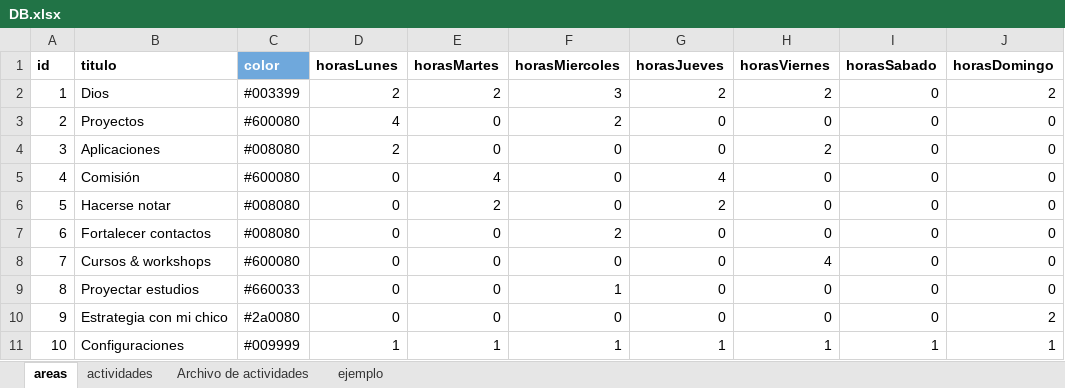
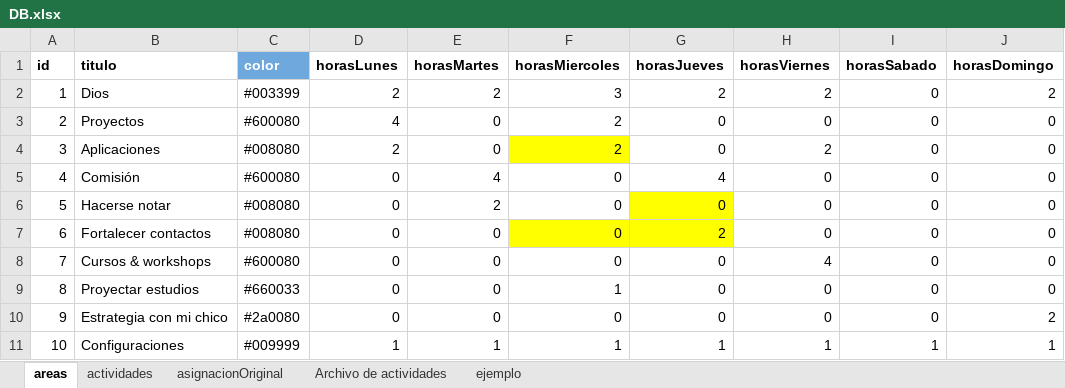
Before and after one commit to alorozco22/tracker-dani, an Excel workbook: db/DB.xlsx, sheet areas, drawn as a sheet; values as stored, in another font and other column widths than the file's, no borders; charts and pictures not drawn; the diff names each change by its address in the sheet, - before the commit and + after, or states it on an @@ line.

```diff
--- a/db/DB.xlsx (sheet areas)
+++ b/db/DB.xlsx (sheet areas)
+sheet tab: asignacionOriginal
-F4 (horasMiercoles): 0
+F4 (horasMiercoles): 2
-F4 fill: none
+F4 fill: #FFFF00
-G6 (horasJueves): 2
+G6 (horasJueves): 0
-G6 fill: none
+G6 fill: #FFFF00
-F7 (horasMiercoles): 2
+F7 (horasMiercoles): 0
-F7:G7 fill: none
+F7:G7 fill: #FFFF00
-G7 (horasJueves): 0
+G7 (horasJueves): 2
```
Also changed, not shown: sheet actividades, charts or pictures, 3 other files.
